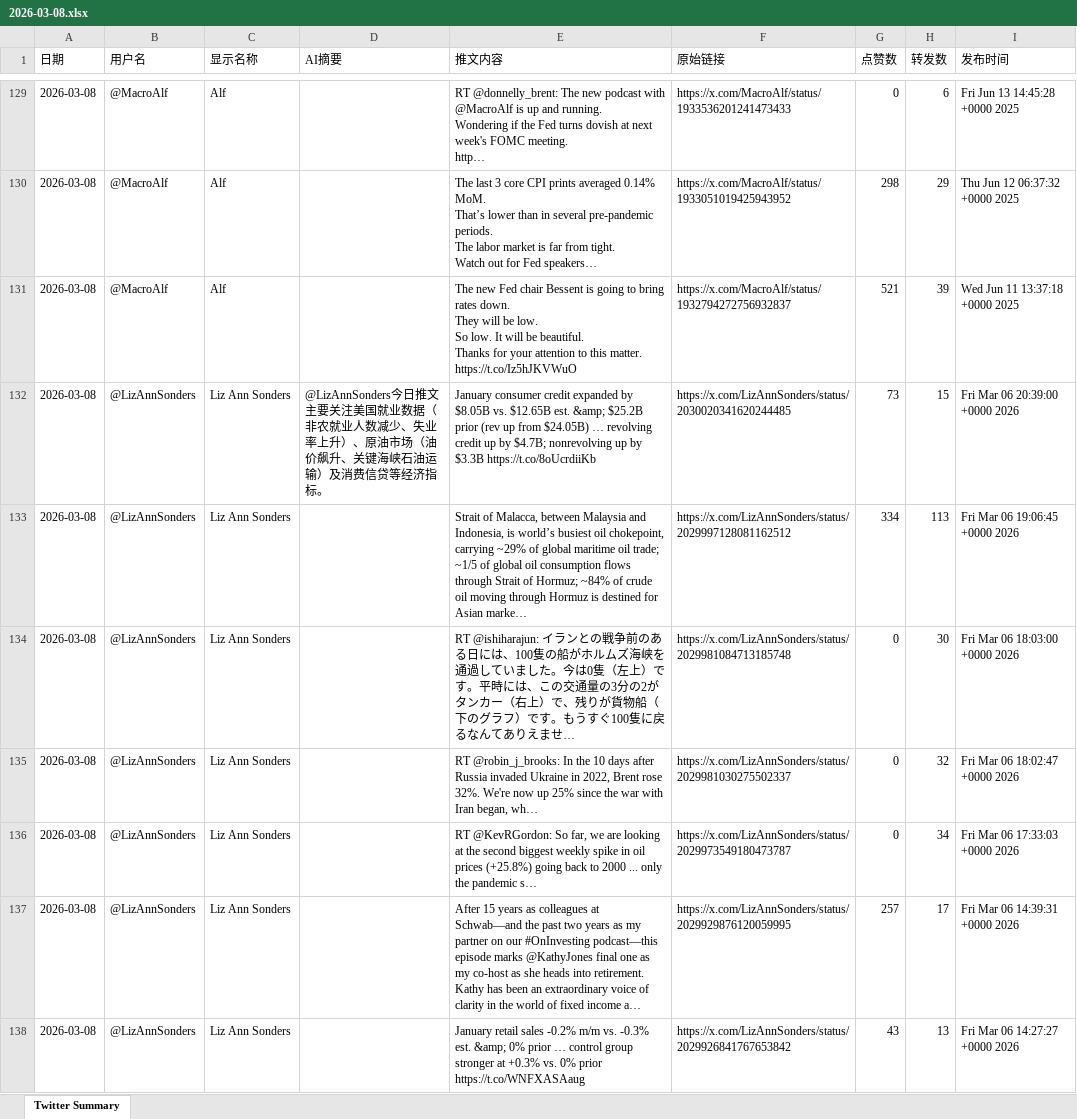
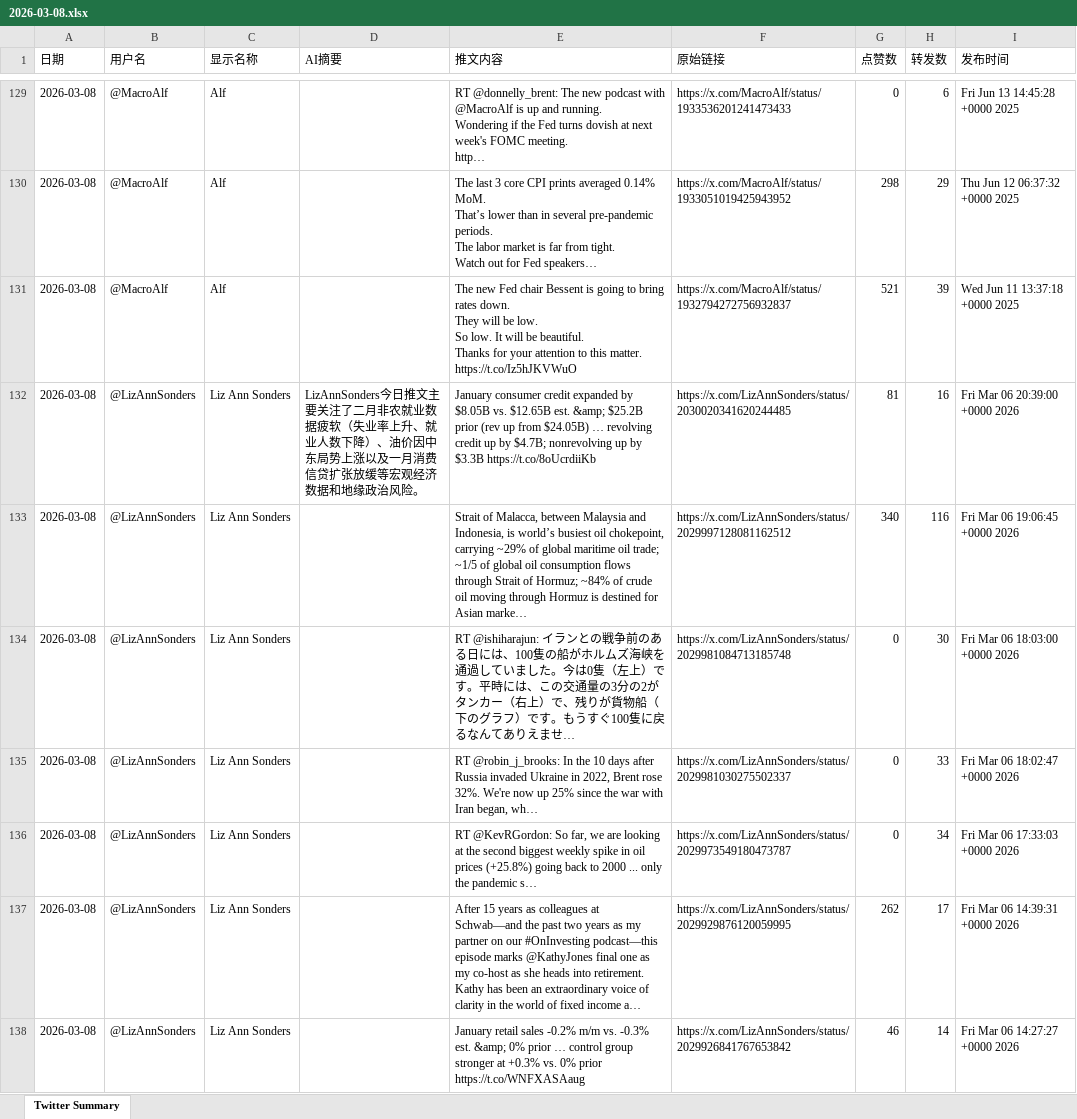
Before and after one commit to FireTigerStudio/TwitterAI, an Excel workbook: output/2026-03-08.xlsx, sheet Twitter Summary, drawn as a sheet; only a part is shown, gaps mark what is left out; long unchanged cells end in …; values as stored, in another font and other column widths than the file's, no cell formats; the diff covers the shown part only; the diff names each change by its address in the sheet, - before the commit and + after, or states it on an @@ line.

```diff
--- a/output/2026-03-08.xlsx (sheet Twitter Summary)
+++ b/output/2026-03-08.xlsx (sheet Twitter Summary)
-D132 (AI摘要): @LizAnnSonders今日推文主要关注美国就业数据（非农就业人数减少、失业率上升）、原油市场（油价飙升、关键海峡石油运输）及消费信贷等经济指标。
+D132 (AI摘要): LizAnnSonders今日推文主要关注了二月非农就业数据疲软（失业率上升、就业人数下降）、油价因中东局势上涨以及一月消费信贷扩张放缓等宏观经济数据和地缘政治风险。
-G132 (点赞数): 73
+G132 (点赞数): 81
-H132 (转发数): 15
+H132 (转发数): 16
-G133 (点赞数): 334
+G133 (点赞数): 340
-H133 (转发数): 113
+H133 (转发数): 116
-H135 (转发数): 32
+H135 (转发数): 33
-G137 (点赞数): 257
+G137 (点赞数): 262
-G138 (点赞数): 43
+G138 (点赞数): 46
-H138 (转发数): 13
+H138 (转发数): 14
```
Also changed, not shown: 58 added rows, 59 removed rows and 868 edited cells elsewhere in this sheet, cell formats, 1 other file.
